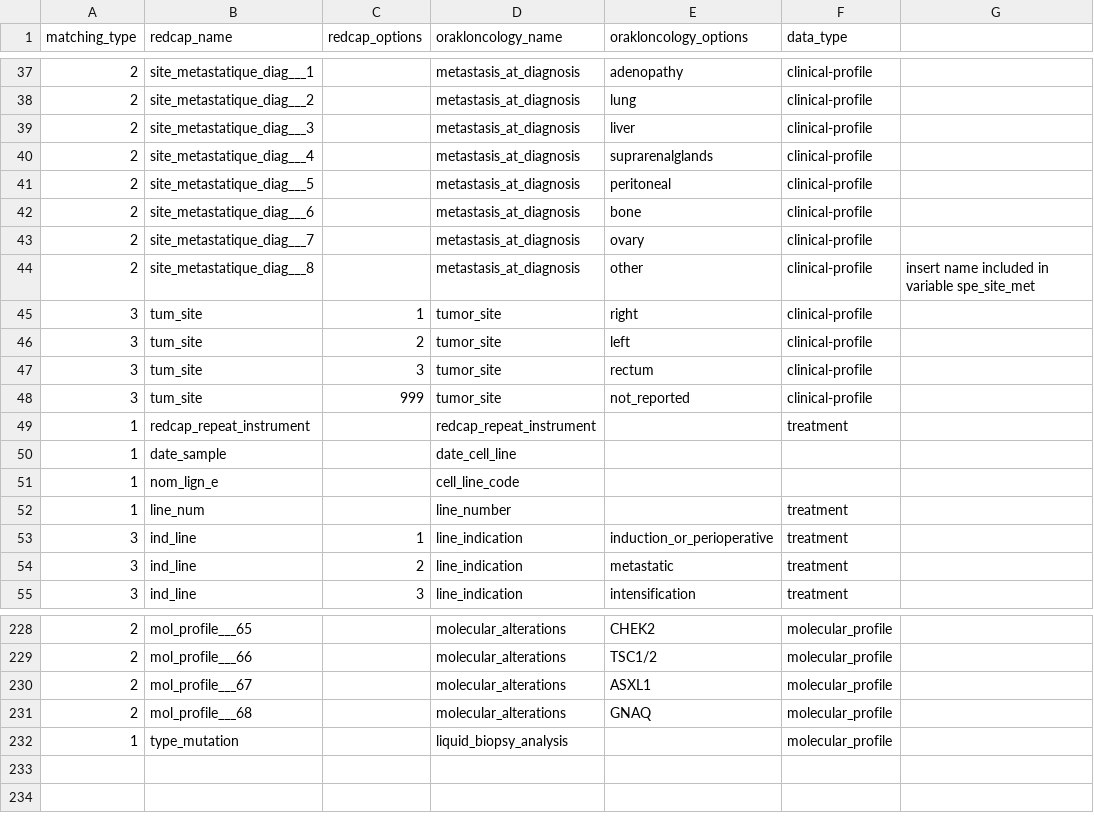
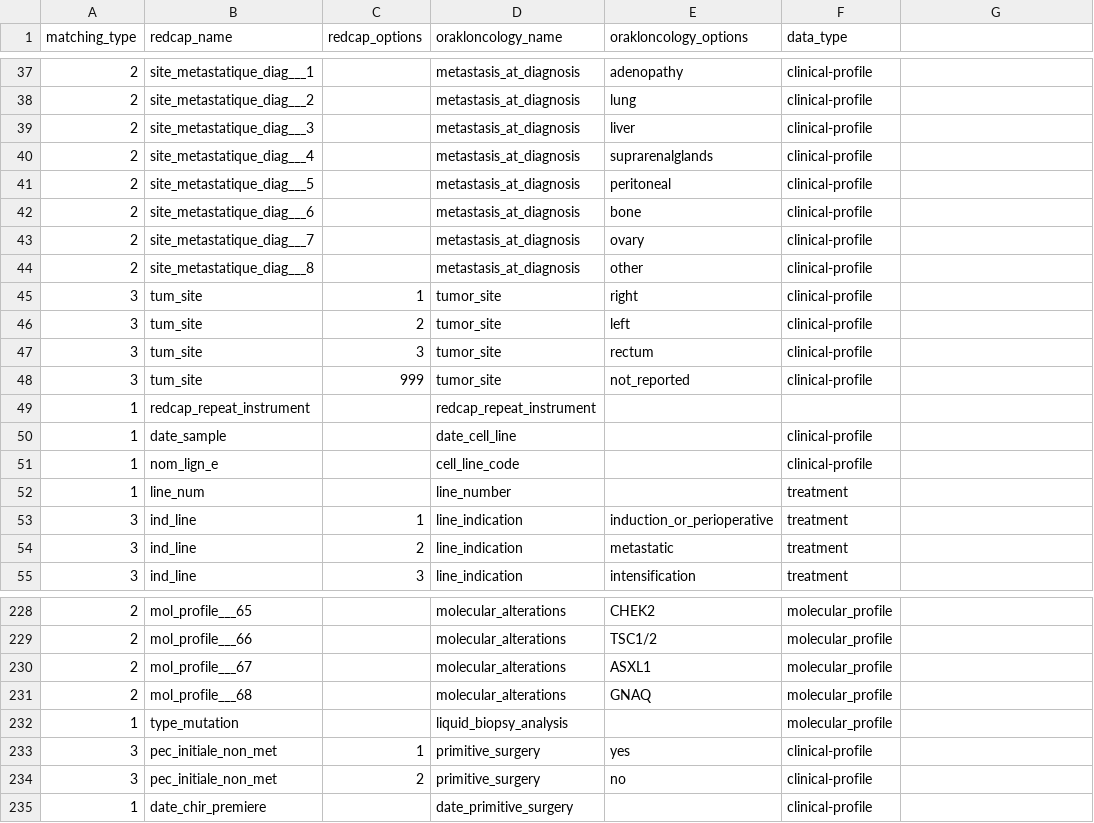
Before and after one commit to Orakl-Oncology-Dev/redcap-preprocessing, a CSV file: conversion_table/redcap_CRC_conversion_table.csv, drawn as a sheet; only a part is shown, gaps mark what is left out; the diff names each change by its address in the sheet, - before the commit and + after, or states it on an @@ line.

```diff
--- a/conversion_table/redcap_CRC_conversion_table.csv
+++ b/conversion_table/redcap_CRC_conversion_table.csv
-G44: insert name included in variable spe_site_met
+G44: (empty)
-F49 (data_type): treatment
+F49 (data_type): (empty)
-F50:F51 (data_type): (empty)
+F50:F51 (data_type): clinical-profile
+row 233: 3 | pec_initiale_non_met | 1 | primitive_surgery | yes | clinical-profile
+row 234: 3 | pec_initiale_non_met | 2 | primitive_surgery | no | clinical-profile
+row 235: 1 | date_chir_premiere |  | date_primitive_surgery |  | clinical-profile
```
Also changed, not shown: 8 other files.
